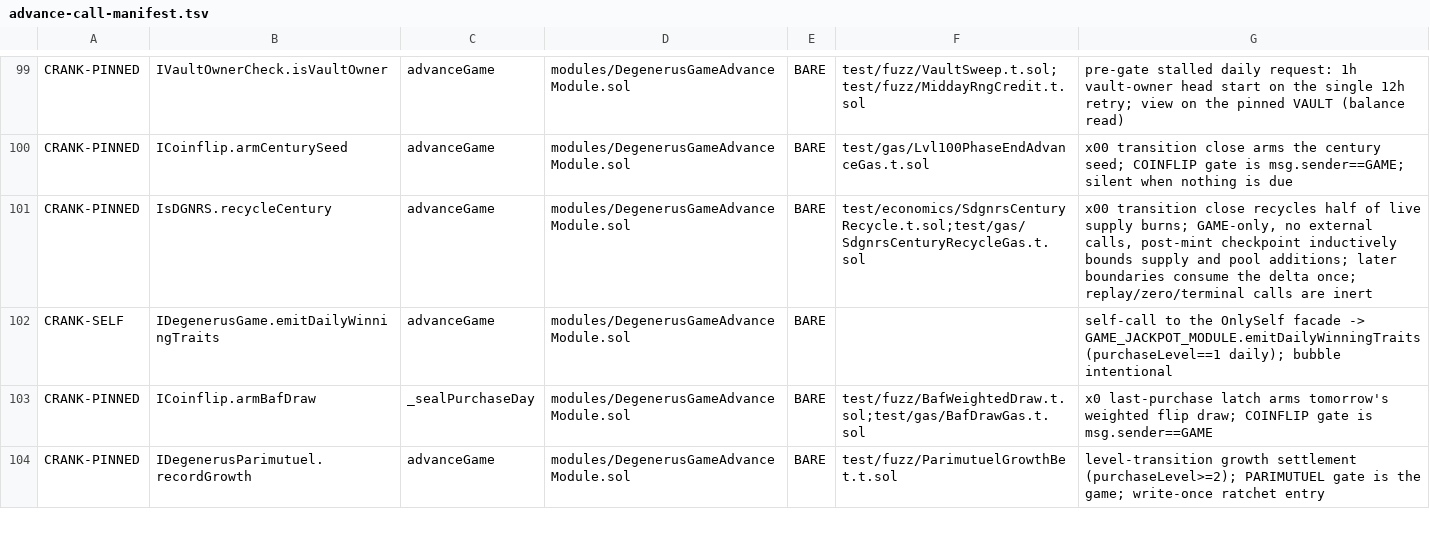
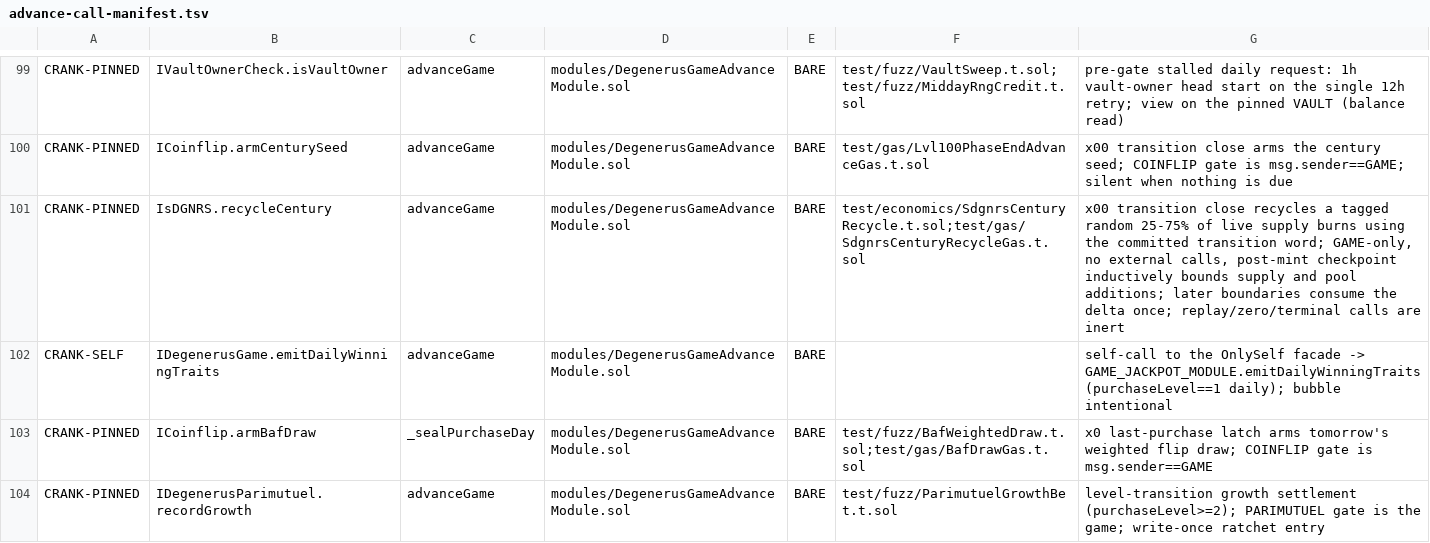
Before and after one commit to PurgeGame/degenerus-protocol, a TSV file: scripts/advance-call-manifest.tsv, drawn as a sheet; only a part is shown, gaps mark what is left out.

```diff
--- a/scripts/advance-call-manifest.tsv
+++ b/scripts/advance-call-manifest.tsv
@@ -100,3 +100,3 @@ CRANK-PINNED	IVaultOwnerCheck.isVaultOwner	advanceGame	modules/DegenerusGameAdva
 CRANK-PINNED	ICoinflip.armCenturySeed	advanceGame	modules/DegenerusGameAdvanceModule.sol	BARE	test/gas/Lvl100PhaseEndAdvanceGas.t.sol	x00 transition close arms the century seed; COINFLIP gate is msg.sender==GAME; silent when nothing is due
-CRANK-PINNED	IsDGNRS.recycleCentury	advanceGame	modules/DegenerusGameAdvanceModule.sol	BARE	test/economics/SdgnrsCenturyRecycle.t.sol;test/gas/SdgnrsCenturyRecycleGas.t.sol	x00 transition close recycles half of live supply burns; GAME-only, no external calls, post-mint checkpoint inductively bounds supply and pool additions; later boundaries consume the delta once; replay/zero/terminal calls are inert
+CRANK-PINNED	IsDGNRS.recycleCentury	advanceGame	modules/DegenerusGameAdvanceModule.sol	BARE	test/economics/SdgnrsCenturyRecycle.t.sol;test/gas/SdgnrsCenturyRecycleGas.t.sol	x00 transition close recycles a tagged random 25-75% of live supply burns using the committed transition word; GAME-only, no external calls, post-mint checkpoint inductively bounds supply and pool additions; later boundaries consume the delta once; replay/zero/terminal calls are inert
 CRANK-SELF	IDegenerusGame.emitDailyWinningTraits	advanceGame	modules/DegenerusGameAdvanceModule.sol	BARE		self-call to the OnlySelf facade -> GAME_JACKPOT_MODULE.emitDailyWinningTraits (purchaseLevel==1 daily); bubble intentional
```
Also changed, not shown: scripts/rng-taint-manifest.tsv, 14 other files.
